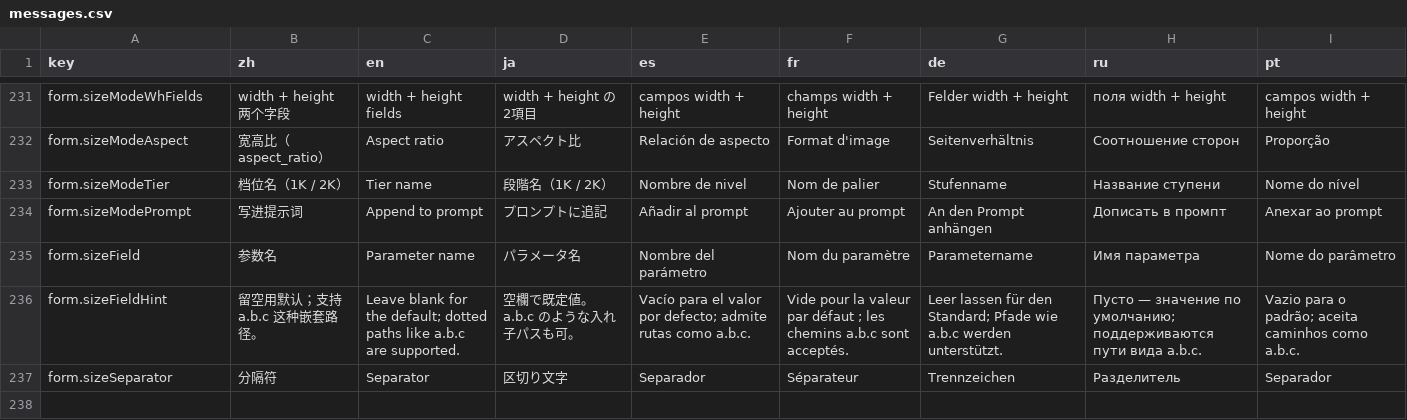
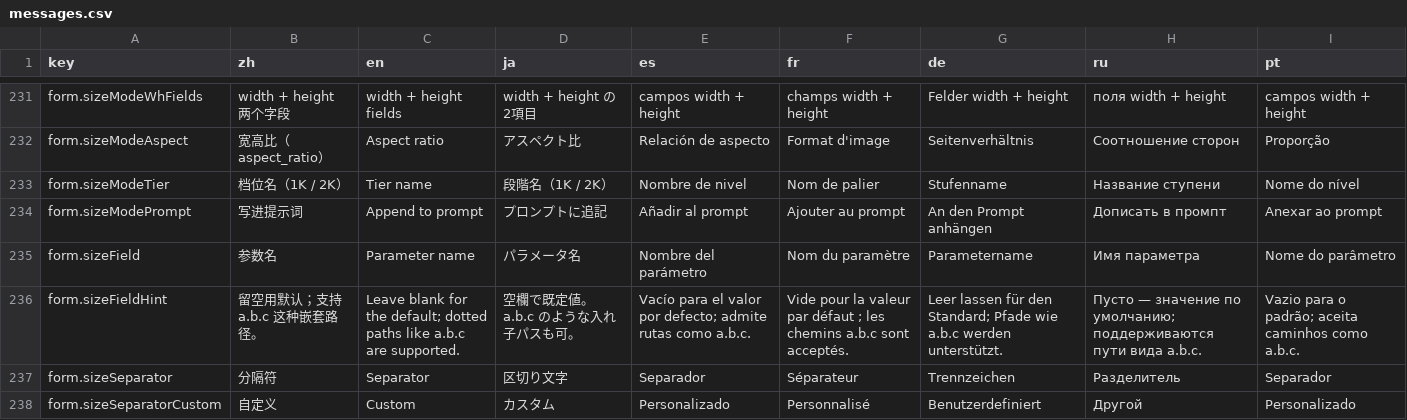
Before and after one commit to CM-Silence/dsh-mo-image, a CSV file: locale/messages.csv, drawn as a sheet; only a part is shown, gaps mark what is left out.

Commit message:
fix(size): 分隔符可自定义、长列表加滚动条、下拉复用原版样式
分隔符除 x / * 外可以自己填（1-4 个字符，空白会被清掉），选中「自定义」时出现输入框；host 端的消毒器同步放宽。

比例有十几档，原生下拉在弹层里会拉成一长条：超过 8 项时改用原生 listbox（size=8，带滚动条），选择器与 Codex 弹层都生效。

模型选项里的下拉改用 MC.input + MC.selectInput，跟设置页其它下拉一致，不再自己写一套内联样式。

Codex 皮肤在 Auto 模型下用该提供商的第一张模型取尺寸能力，原来按 auto 去查能力表查不到，面板会退化成只剩宽高、切不了比例和档位。

```diff
--- a/locale/messages.csv
+++ b/locale/messages.csv
@@ -237 +237,2 @@ form.sizeFieldHint,"留空用默认；支持 a.b.c 这种嵌套路径。","Leave
 form.sizeSeparator,"分隔符","Separator","区切り文字","Separador","Séparateur","Trennzeichen","Разделитель","Separador"
+form.sizeSeparatorCustom,"自定义","Custom","カスタム","Personalizado","Personnalisé","Benutzerdefiniert","Другой","Personalizado"
```
Also changed, not shown: 5 other files.
